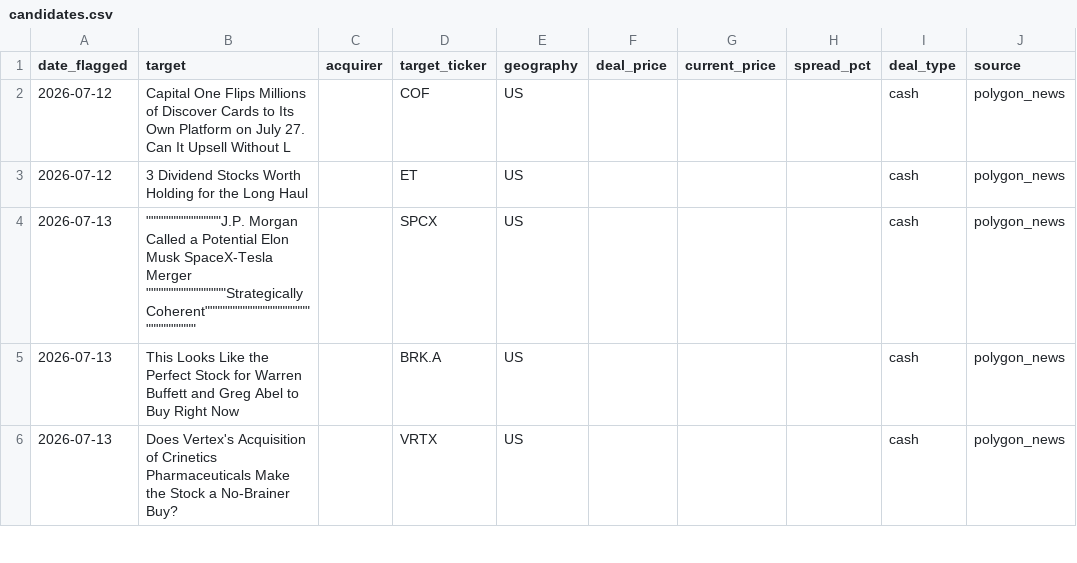
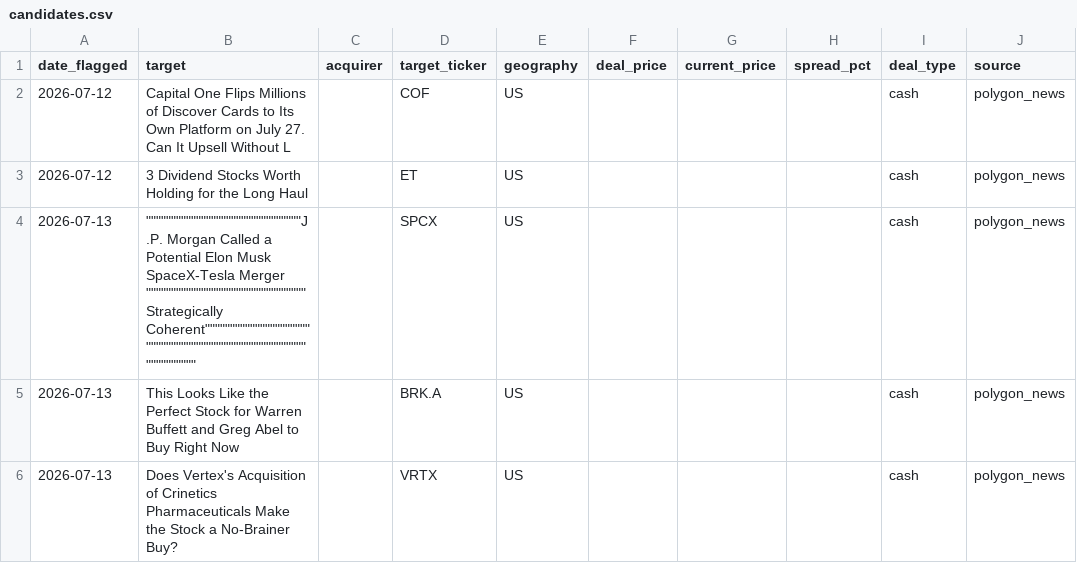
Before and after one commit to Chyde2010/merger_arb_test, a CSV file: data/candidates.csv, drawn as a sheet; only a part is shown; the diff names each change by its address in the sheet, - before the commit and + after, or states it on an @@ line.

```diff
--- a/data/candidates.csv
+++ b/data/candidates.csv
-B4 (target): """""""""""""""J.P. Morgan Called a Potential Elon Musk SpaceX-Tesla Merger """"""""""""""""Strategically Coherent"""""""""""""""""""""""""""""""
+B4 (target): """""""""""""""""""""""""""""""J.P. Morgan Called a Potential Elon Musk SpaceX-Tesla Merger """"""""""""""""""""""""""""""""Strategically Coherent"""""""""""""""""""""""""""""""""""""""""""""""""""""""""""""""
```
Also changed, not shown: 1 other file.
